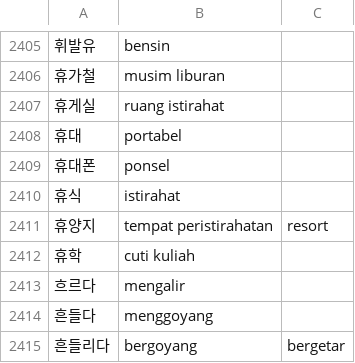
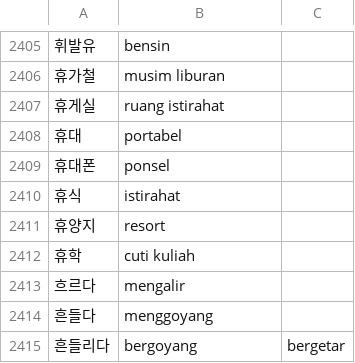
Before and after one commit to ulilyusuf/quiz, a CSV file: topik2dic.csv, drawn as a sheet; only a part is shown, gaps mark what is left out.

Commit message:
Update topik2dic.csv

```diff
--- a/topik2dic.csv
+++ b/topik2dic.csv
@@ -2410,3 +2410,3 @@
 휴식, istirahat
-휴양지, tempat peristirahatan, resort
+휴양지, resort
 휴학, cuti kuliah
```
